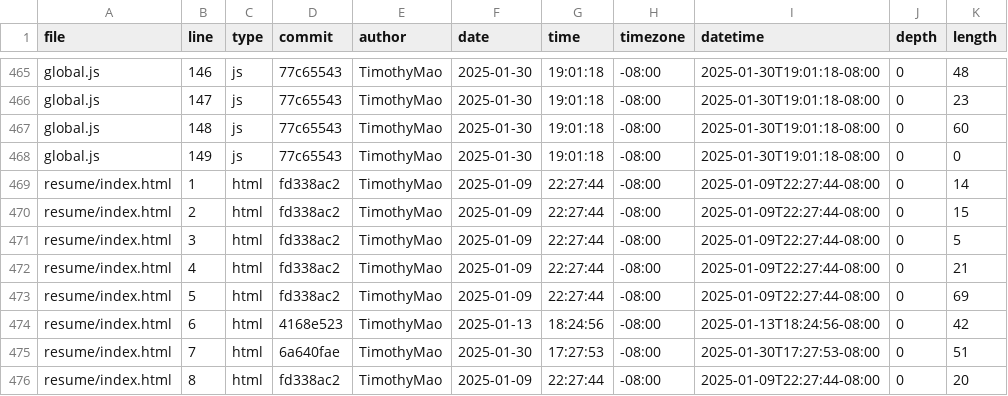
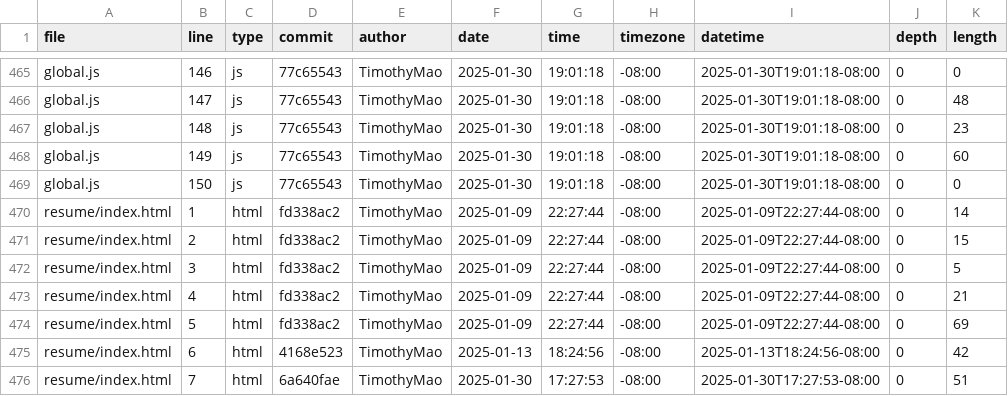
Before and after one commit to TimothyMao/portfolio, a CSV file: meta/loc.csv, drawn as a sheet; only a part is shown, gaps mark what is left out; the shorter side is filled out with more unchanged rows; the diff covers the shown part only; the diff names each change by its address in the sheet, - before the commit and + after, or states it on an @@ line.

```diff
--- a/meta/loc.csv
+++ b/meta/loc.csv
-K465 (length): 48
+K465 (length): 0
-K466 (length): 23
+K466 (length): 48
-K467 (length): 60
+K467 (length): 23
-K468 (length): 0
+K468 (length): 60
+row 469: global.js | 150 | js | 77c65543 | TimothyMao | 2025-01-30 | 19:01:18 | -08:00 | 2025-01-30T19:01:18-08:00 | 0 | 0
```
Also changed, not shown: 32 edited cells elsewhere in this file.
